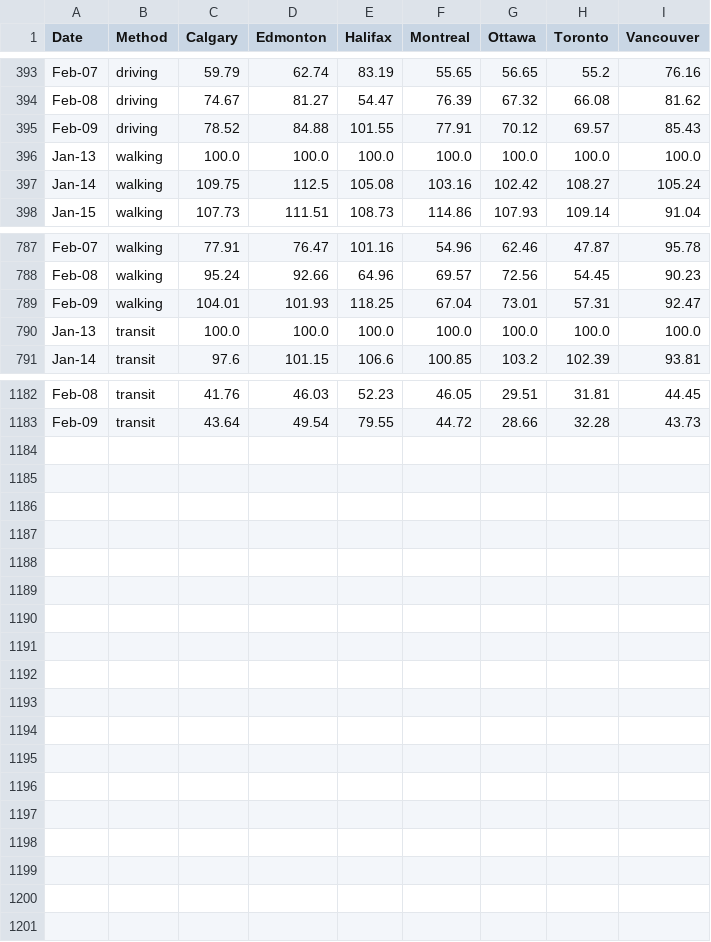
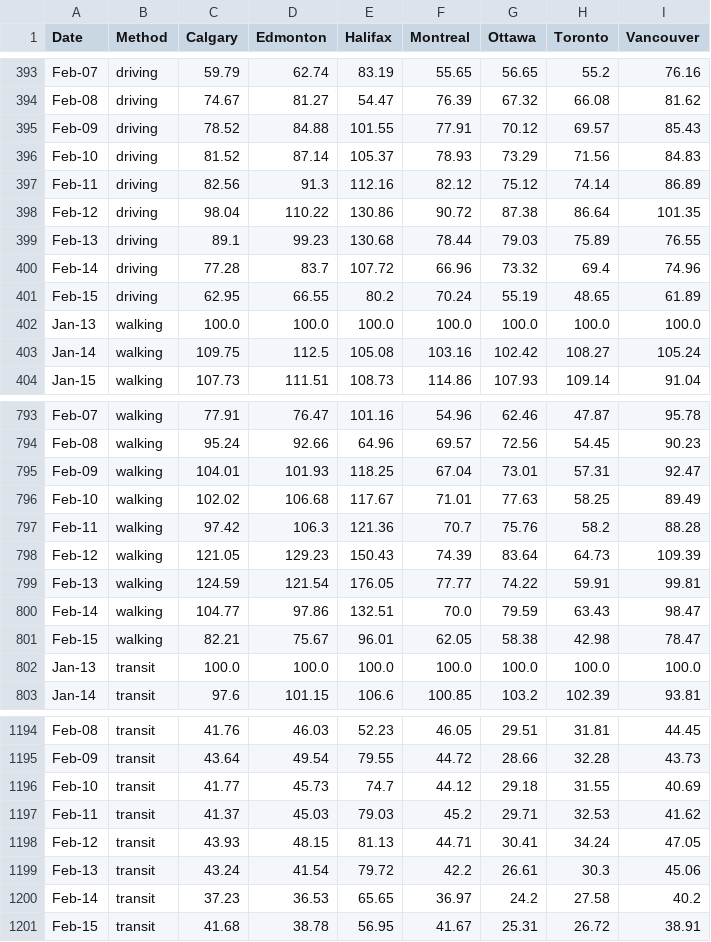
Before and after one commit to cdhoweinstitute/COVID-Canada, a CSV file: apple_mobility.csv, drawn as a sheet; only a part is shown, gaps mark what is left out; the diff names each change by its address in the sheet, - before the commit and + after, or states it on an @@ line.

```diff
--- a/apple_mobility.csv
+++ b/apple_mobility.csv
+row 396: Feb-10 | driving | 81.52 | 87.14 | 105.37 | 78.93 | 73.29 | 71.56 | 84.83
+row 397: Feb-11 | driving | 82.56 | 91.3 | 112.16 | 82.12 | 75.12 | 74.14 | 86.89
+row 398: Feb-12 | driving | 98.04 | 110.22 | 130.86 | 90.72 | 87.38 | 86.64 | 101.35
+row 399: Feb-13 | driving | 89.1 | 99.23 | 130.68 | 78.44 | 79.03 | 75.89 | 76.55
+row 400: Feb-14 | driving | 77.28 | 83.7 | 107.72 | 66.96 | 73.32 | 69.4 | 74.96
+row 401: Feb-15 | driving | 62.95 | 66.55 | 80.2 | 70.24 | 55.19 | 48.65 | 61.89
+row 796: Feb-10 | walking | 102.02 | 106.68 | 117.67 | 71.01 | 77.63 | 58.25 | 89.49
+row 797: Feb-11 | walking | 97.42 | 106.3 | 121.36 | 70.7 | 75.76 | 58.2 | 88.28
+row 798: Feb-12 | walking | 121.05 | 129.23 | 150.43 | 74.39 | 83.64 | 64.73 | 109.39
+row 799: Feb-13 | walking | 124.59 | 121.54 | 176.05 | 77.77 | 74.22 | 59.91 | 99.81
+row 800: Feb-14 | walking | 104.77 | 97.86 | 132.51 | 70.0 | 79.59 | 63.43 | 98.47
+row 801: Feb-15 | walking | 82.21 | 75.67 | 96.01 | 62.05 | 58.38 | 42.98 | 78.47
+row 1196: Feb-10 | transit | 41.77 | 45.73 | 74.7 | 44.12 | 29.18 | 31.55 | 40.69
+row 1197: Feb-11 | transit | 41.37 | 45.03 | 79.03 | 45.2 | 29.71 | 32.53 | 41.62
+row 1198: Feb-12 | transit | 43.93 | 48.15 | 81.13 | 44.71 | 30.41 | 34.24 | 47.05
+row 1199: Feb-13 | transit | 43.24 | 41.54 | 79.72 | 42.2 | 26.61 | 30.3 | 45.06
+row 1200: Feb-14 | transit | 37.23 | 36.53 | 65.65 | 36.97 | 24.2 | 27.58 | 40.2
+row 1201: Feb-15 | transit | 41.68 | 38.78 | 56.95 | 41.67 | 25.31 | 26.72 | 38.91
```
Also changed, not shown: growth.csv, growth_log.csv, 8 other files.
